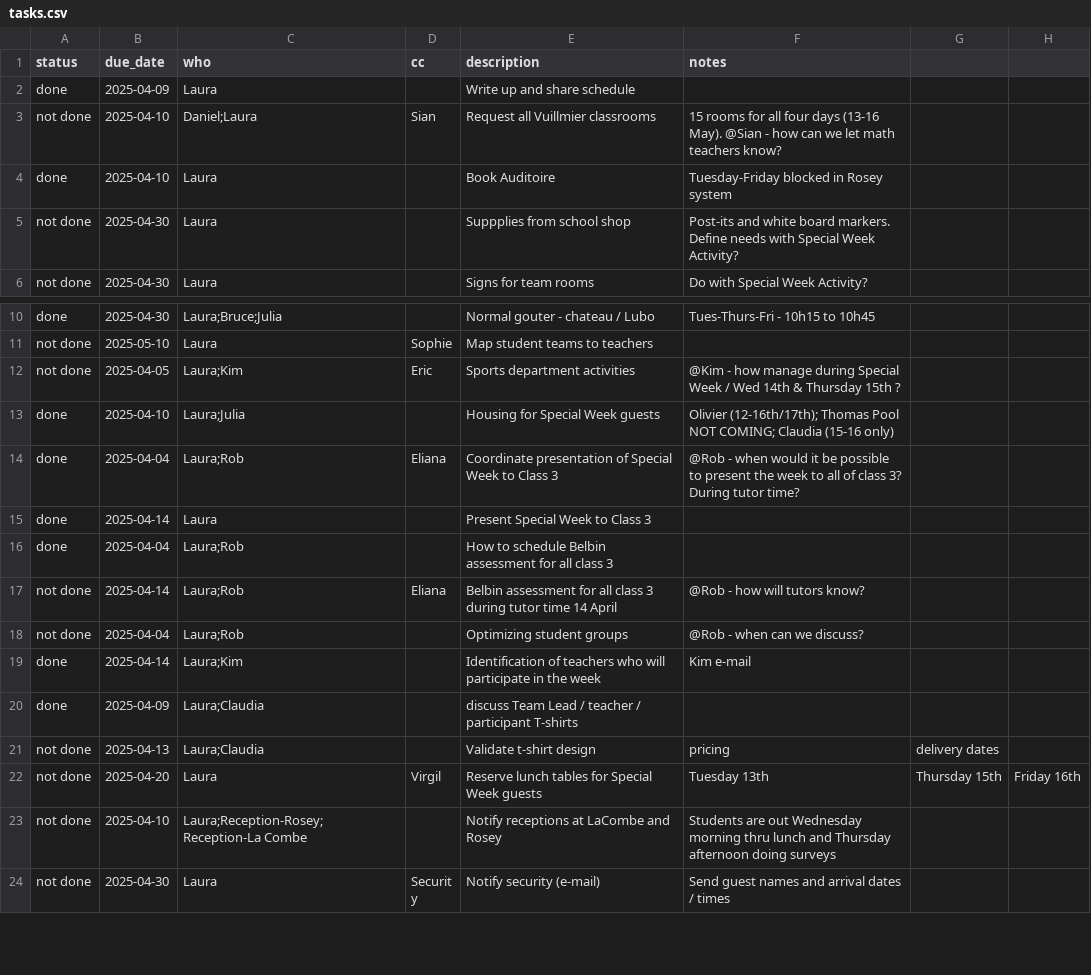
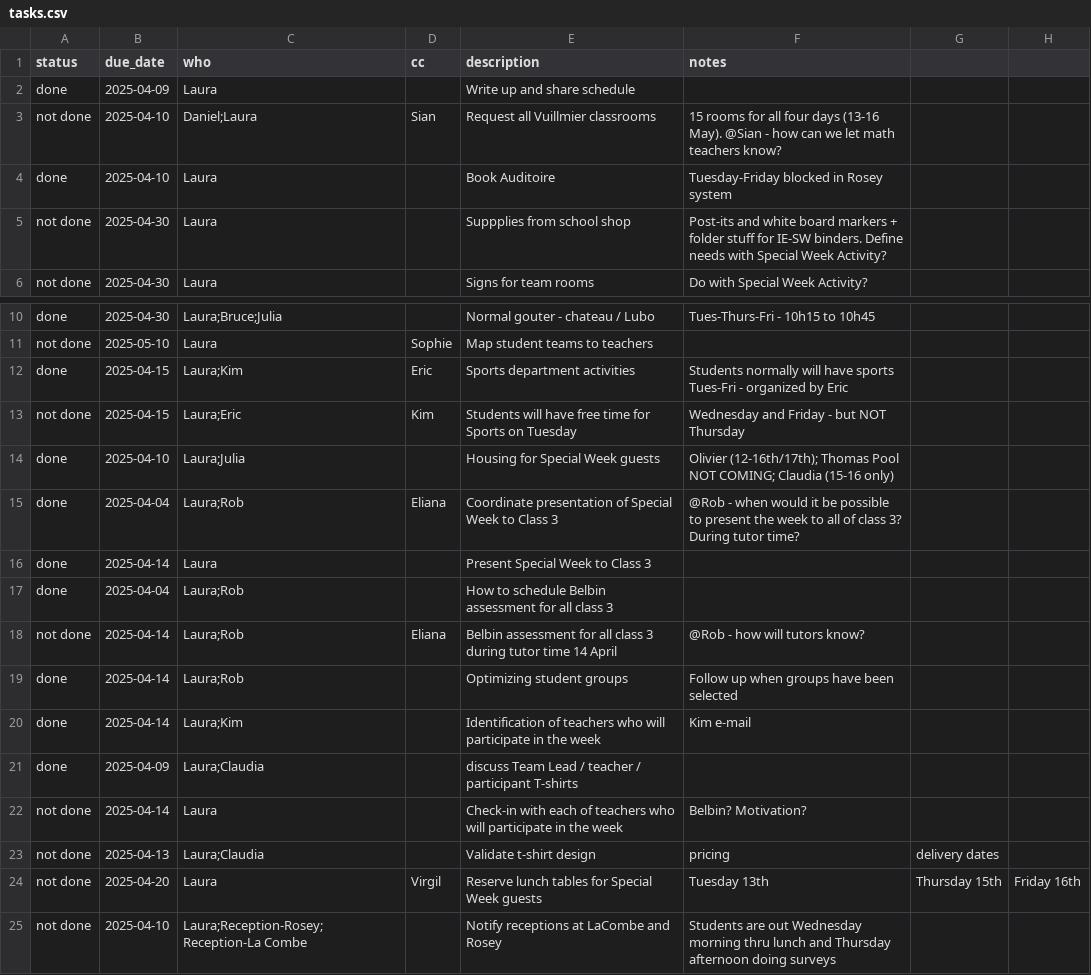
Before and after one commit to virtualaura/specialweek-2026, a CSV file: tasks.csv, drawn as a sheet; only a part is shown, gaps mark what is left out; the shorter side is filled out with more unchanged rows; addresses are those after the commit; the diff names each change by its address in the sheet, - before the commit and + after, or states it on an @@ line.

Commit message:
Updates

```diff
--- a/tasks.csv
+++ b/tasks.csv
-F5 (notes): …white board markers. Define needs…
+F5 (notes): …white board markers + folder stuff for IE-SW binders. Define needs…
-A12 (status): not done
+A12 (status): done
-B12 (due_date): 2025-04-05
+B12 (due_date): 2025-04-15
-F12 (notes): @Kim - how manage during Special Week / Wed 14th & Thursday 15th ?
+F12 (notes): Students normally will have sports Tues-Fri - organized by Eric
+row 13: not done | 2025-04-15 | Laura;Eric | Kim | Students will have free time for Sports on Tuesday | Wednesday and Friday - but NOT Thursday
-A19 (status): not done
+A19 (status): done
-B19 (due_date): 2025-04-04
+B19 (due_date): 2025-04-14
-F19 (notes): @Rob - when can we discuss?
+F19 (notes): Follow up when groups have been selected
+row 22: not done | 2025-04-14 | Laura |  | Check-in with each of teachers who will participate in the week | Belbin? Motivation?
```
